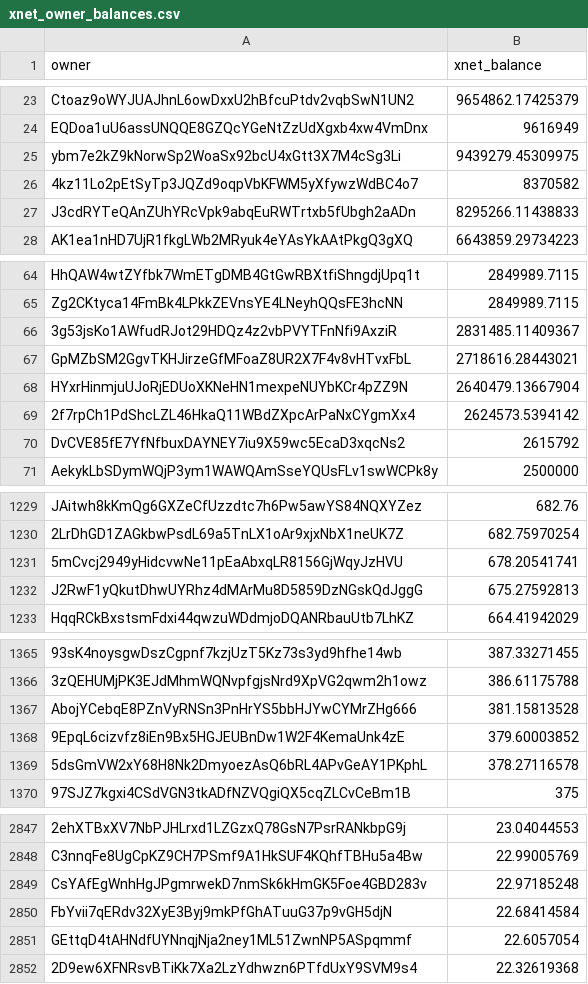
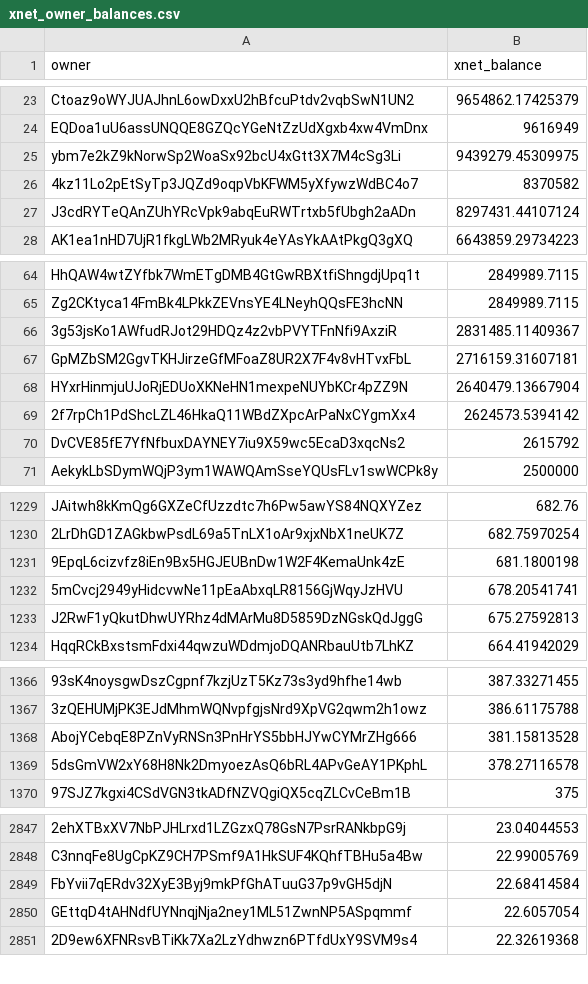
Before and after one commit to xnet-community-data/xnet-data-integration, a CSV file: data/derived/xnet_owner_balances.csv, drawn as a sheet; only a part is shown, gaps mark what is left out; removed rows and columns are numbered as before the commit, all else as after; the diff covers the shown part only; the diff names each change by its address in the sheet, - before the commit and + after, or states it on an @@ line.

Commit message:
Publish XNET live state (full)

```diff
--- a/data/derived/xnet_owner_balances.csv
+++ b/data/derived/xnet_owner_balances.csv
-B27 (xnet_balance): 8295266.11438833
+B27 (xnet_balance): 8297431.44107124
-B67 (xnet_balance): 2718616.28443021
+B67 (xnet_balance): 2716159.31607181
+row 1231: 9EpqL6cizvfz8iEn9Bx5HGJEUBnDw1W2F4KemaUnk4zE | 681.1800198
-row 1368: 9EpqL6cizvfz8iEn9Bx5HGJEUBnDw1W2F4KemaUnk4zE | 379.60003852
-row 2849: CsYAfEgWnhHgJPgmrwekD7nmSk6kHmGK5Foe4GBD283v | 22.97185248
```
Also changed, not shown: 1 edited cell elsewhere in this file, data/xnet_supply_daily.csv, 19 other files.
